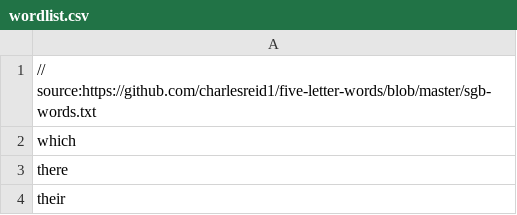
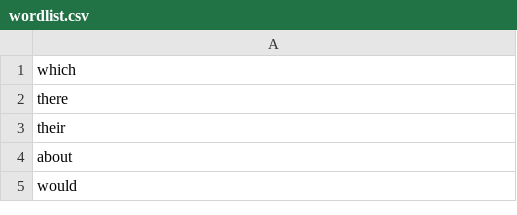
Before and after one commit to glaurung24/wordle_solver, a CSV file: wordlist.csv, drawn as a sheet; only a part is shown; the shorter side is filled out with more unchanged rows; the diff names each change by its address in the sheet, - before the commit and + after, or states it on an @@ line.

Commit message:
Reading in of word list (possibly not working)

```diff
--- a/wordlist.csv
+++ b/wordlist.csv
-row 1: // source:https://github.com/charlesreid1/five-letter-words/blob/master/sgb-words.txt
```
Also changed, not shown: 4 other files.
